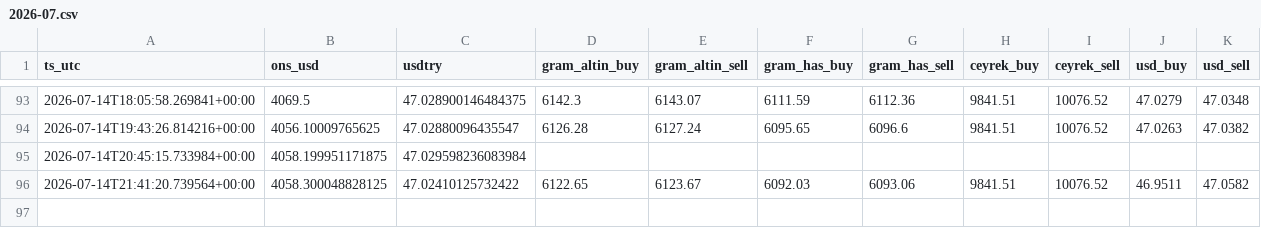
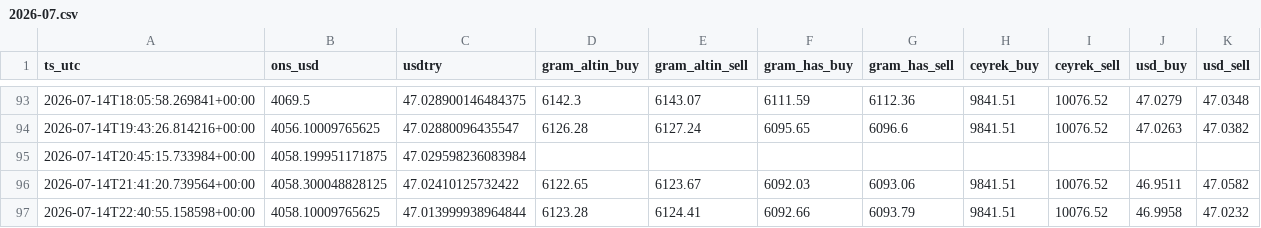
Before and after one commit to Mertsaglm/gold_tracking_system, a CSV file: data/archive/2026-07.csv, drawn as a sheet; only a part is shown, gaps mark what is left out; the diff names each change by its address in the sheet, - before the commit and + after, or states it on an @@ line.

```diff
--- a/data/archive/2026-07.csv
+++ b/data/archive/2026-07.csv
+row 97: 2026-07-14T22:40:55.158598+00:00 | 4058.10009765625 | 47.013999938964844 | 6123.28 | 6124.41 | 6092.66 | 6093.79 | 9841.51 | 10076.52 | 46.9958 | 47.0232
```
